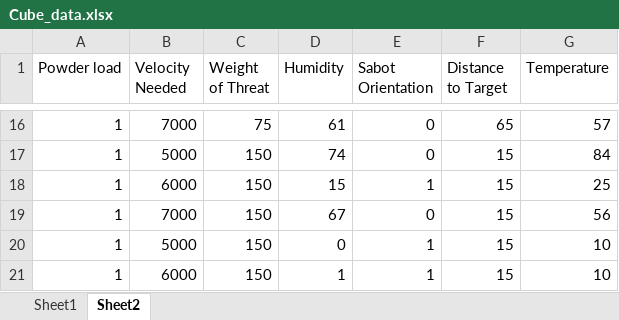
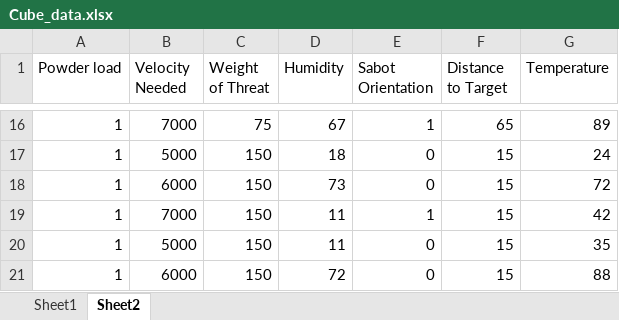
Before and after one commit to SoftwareDevEngResearch/Projectile_Prediction, an Excel workbook: ProP/Cube_data.xlsx, sheet Sheet2, drawn as a sheet; only a part is shown, gaps mark what is left out; values as stored, in another font and other column widths than the file's, no borders; table styles not drawn; the diff covers the shown part only; the diff names each change by its address in the sheet, - before the commit and + after, or states it on an @@ line.

```diff
--- a/ProP/Cube_data.xlsx (sheet Sheet2)
+++ b/ProP/Cube_data.xlsx (sheet Sheet2)
-D16 (Humidity): 61
+D16 (Humidity): 67
-E16 (Sabot Orientation): 0
+E16 (Sabot Orientation): 1
-G16 (Temperature): 57
+G16 (Temperature): 89
-D17 (Humidity): 74
+D17 (Humidity): 18
-G17 (Temperature): 84
+G17 (Temperature): 24
-D18 (Humidity): 15
+D18 (Humidity): 73
-E18 (Sabot Orientation): 1
+E18 (Sabot Orientation): 0
-G18 (Temperature): 25
+G18 (Temperature): 72
-D19 (Humidity): 67
+D19 (Humidity): 11
-E19 (Sabot Orientation): 0
+E19 (Sabot Orientation): 1
-G19 (Temperature): 56
+G19 (Temperature): 42
-D20 (Humidity): 0
+D20 (Humidity): 11
-E20:E21 (Sabot Orientation): 1
+E20:E21 (Sabot Orientation): 0
-G20 (Temperature): 10
+G20 (Temperature): 35
-D21 (Humidity): 1
+D21 (Humidity): 72
-G21 (Temperature): 10
+G21 (Temperature): 88
```
Also changed, not shown: 33 edited cells elsewhere in this sheet, sheet Sheet1, ProP/Prediction.xlsx, 5 other files.
